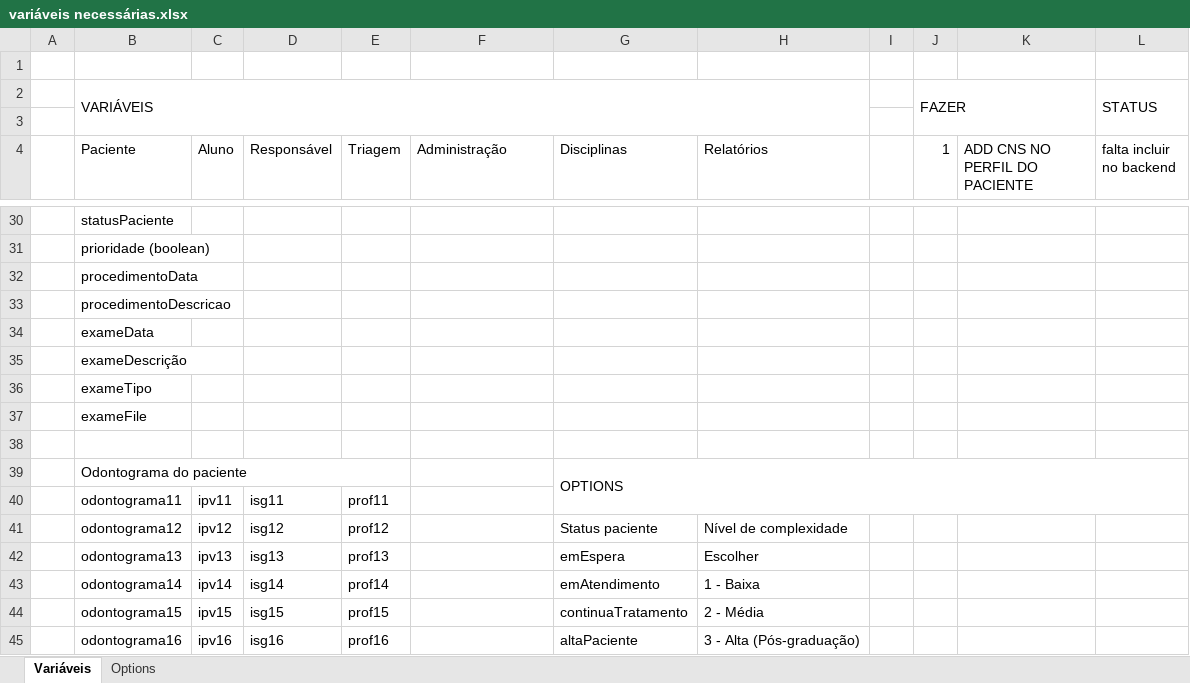
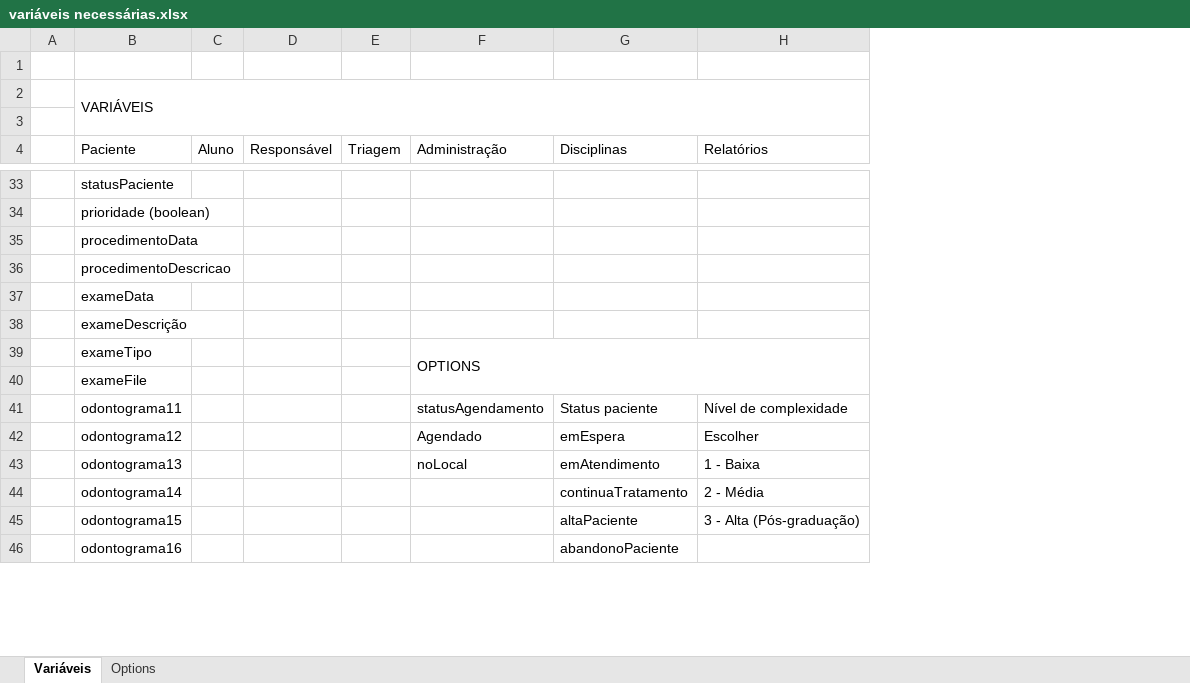
Before and after one commit to Mateusbertolini/proof_of_concept, an Excel workbook: Páginas em desenvolvimento ou exemplos/variáveis necessárias.xlsx, sheet Variáveis, drawn as a sheet; only a part is shown, gaps mark what is left out; values as stored, in another font and other column widths than the file's, no cell formats; removed rows and columns are numbered as before the commit, all else as after; the diff covers the shown part only; the diff names each change by its address in the sheet, - before the commit and + after, or states it on an @@ line.

```diff
--- a/Páginas em desenvolvimento ou exemplos/variáveis necessárias.xlsx (sheet Variáveis)
+++ b/Páginas em desenvolvimento ou exemplos/variáveis necessárias.xlsx (sheet Variáveis)
-column E (Triagem), rows 40-45: prof11 | prof12 | prof13 | prof14 | prof15 | prof16
+column E (Triagem), empty
-column I, empty
-column J (1), row 2: FAZER
-column K (ADD CNS NO PERFIL DO PACIENTE), empty
-column L (falta incluir no backend), row 2: STATUS
-F39 (Administração): (empty)
+F39 (Administração): OPTIONS
+F39:H40 merged
-row 38: (empty)
-row 39:  | Odontograma do paciente |  |  |  |  | OPTIONS
-C41 (Aluno): ipv11
+C41 (Aluno): (empty)
-D41 (Responsável): isg11
+D41 (Responsável): (empty)
-F41 (Administração): (empty)
+F41 (Administração): statusAgendamento
-G41 (Disciplinas): (empty)
+G41 (Disciplinas): Status paciente
-H41 (Relatórios): (empty)
+H41 (Relatórios): Nível de complexidade
-C42 (Aluno): ipv12
+C42 (Aluno): (empty)
-D42 (Responsável): isg12
+D42 (Responsável): (empty)
-F42 (Administração): (empty)
+F42 (Administração): Agendado
-G42 (Disciplinas): Status paciente
+G42 (Disciplinas): emEspera
-H42 (Relatórios): Nível de complexidade
+H42 (Relatórios): Escolher
-C43 (Aluno): ipv13
+C43 (Aluno): (empty)
-D43 (Responsável): isg13
+D43 (Responsável): (empty)
-F43 (Administração): (empty)
+F43 (Administração): noLocal
-G43 (Disciplinas): emEspera
+G43 (Disciplinas): emAtendimento
-H43 (Relatórios): Escolher
+H43 (Relatórios): 1 - Baixa
-C44 (Aluno): ipv14
+C44 (Aluno): (empty)
-D44 (Responsável): isg14
+D44 (Responsável): (empty)
-G44 (Disciplinas): emAtendimento
+G44 (Disciplinas): continuaTratamento
-H44 (Relatórios): 1 - Baixa
+H44 (Relatórios): 2 - Média
-C45 (Aluno): ipv15
+C45 (Aluno): (empty)
-D45 (Responsável): isg15
+D45 (Responsável): (empty)
-G45 (Disciplinas): continuaTratamento
+G45 (Disciplinas): altaPaciente
-H45 (Relatórios): 2 - Média
+H45 (Relatórios): 3 - Alta (Pós-graduação)
-C46 (Aluno): ipv16
+C46 (Aluno): (empty)
-D46 (Responsável): isg16
+D46 (Responsável): (empty)
-G46 (Disciplinas): altaPaciente
+G46 (Disciplinas): abandonoPaciente
-H46 (Relatórios): 3 - Alta (Pós-graduação)
+H46 (Relatórios): (empty)
```
Also changed, not shown: 3 added rows and 102 edited cells elsewhere in this sheet, cell formats, 14 other files.
